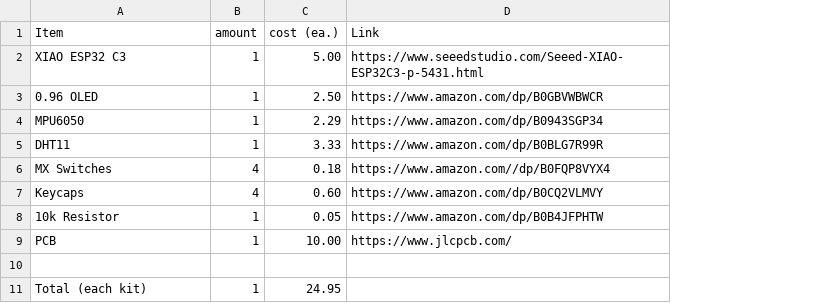
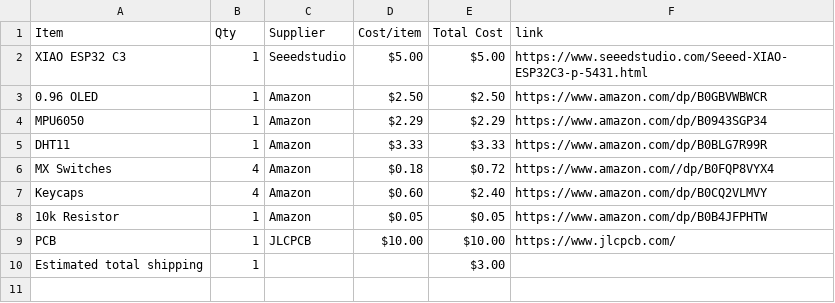
Before and after one commit to rimzooi/starbie, a CSV file: BOM.csv, drawn as a sheet; removed rows and columns are numbered as before the commit, all else as after; the diff names each change by its address in the sheet, - before the commit and + after, or states it on an @@ line.

```diff
--- a/BOM.csv
+++ b/BOM.csv
-column C (cost (ea.)), rows 2-9: 5.00 | 2.50 | 2.29 | 3.33 | 0.18 | 0.60 | 0.05 | 10.00; row 11: 24.95
+column C (Supplier), rows 2-9: Seeedstudio | Amazon | Amazon | Amazon | Amazon | Amazon | Amazon | JLCPCB
+column D (Cost/item), rows 2-9: $5.00 | $2.50 | $2.29 | $3.33 | $0.18 | $0.60 | $0.05 | $10.00
+column E (Total Cost), rows 2-10: $5.00 | $2.50 | $2.29 | $3.33 | $0.72 | $2.40 | $0.05 | $10.00 | $3.00
-B1: amount
+B1: Qty
-F1: Link
+F1: link
-row 10: (empty)
-A10 (Item): Total (each kit)
+A10 (Item): Estimated total shipping
```
Also changed, not shown: 2 other files.
